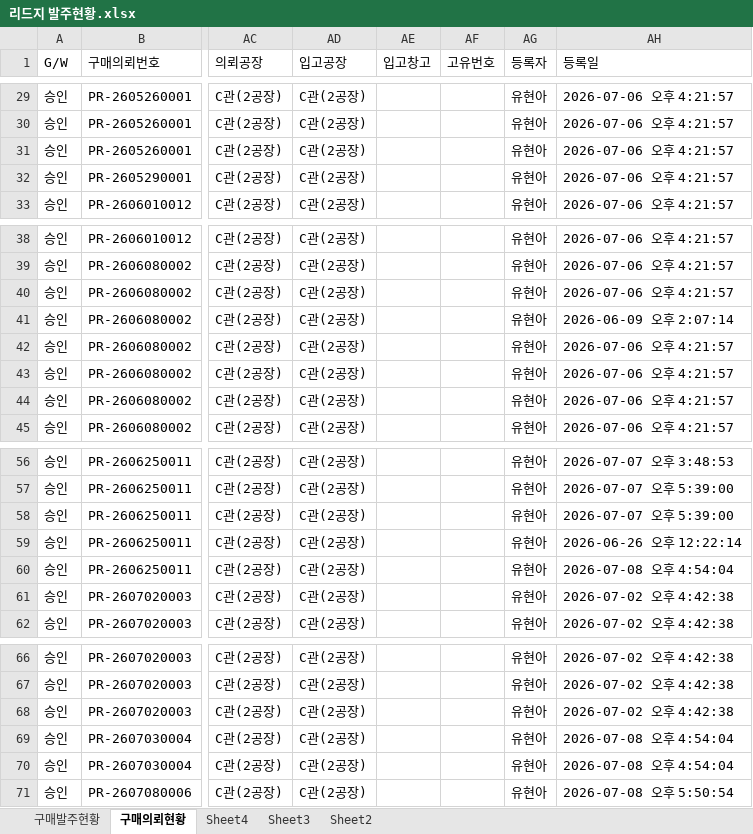
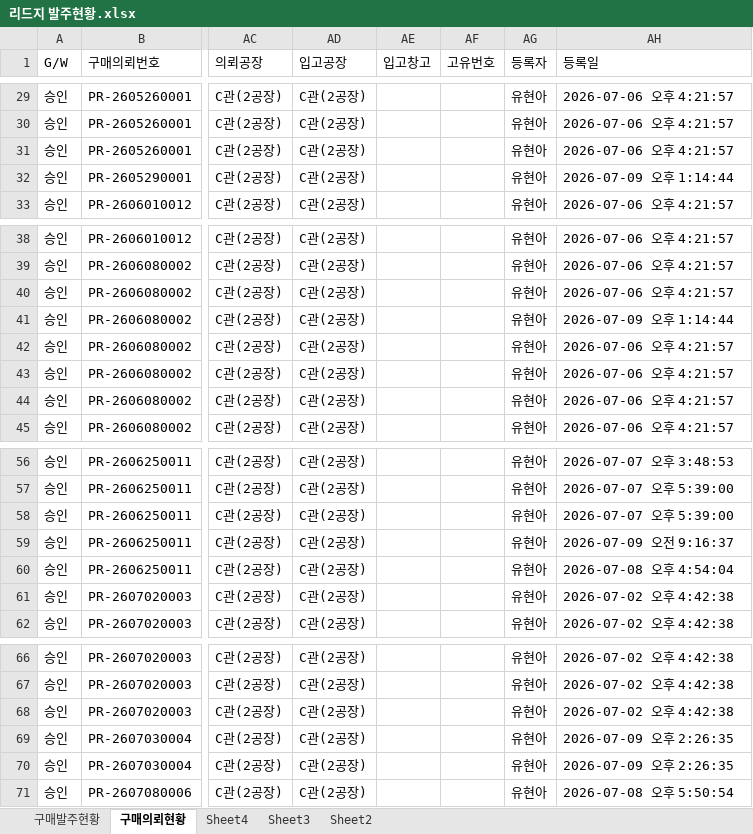
Before and after one commit to 113090ab-creator/INTEROJO, an Excel workbook: 리드지 발주현황.xlsx, sheet 구매의뢰현황, drawn as a sheet; only a part is shown, gaps mark what is left out; values as stored, in another font and other column widths than the file's, no borders; the diff names each change by its address in the sheet, - before the commit and + after, or states it on an @@ line.

```diff
--- a/리드지 발주현황.xlsx (sheet 구매의뢰현황)
+++ b/리드지 발주현황.xlsx (sheet 구매의뢰현황)
-AH32 (등록일): 2026-07-06 오후 4:21:57
+AH32 (등록일): 2026-07-09 오후 1:14:44
-AH41 (등록일): 2026-06-09 오후 2:07:14
+AH41 (등록일): 2026-07-09 오후 1:14:44
-AH59 (등록일): 2026-06-26 오후 12:22:14
+AH59 (등록일): 2026-07-09 오전 9:16:37
-AH69:AH70 (등록일): 2026-07-08 오후 4:54:04
+AH69:AH70 (등록일): 2026-07-09 오후 2:26:35
```
Also changed, not shown: sheet 구매발주현황, 수요정보(전공정).xlsx, 2 other files.
